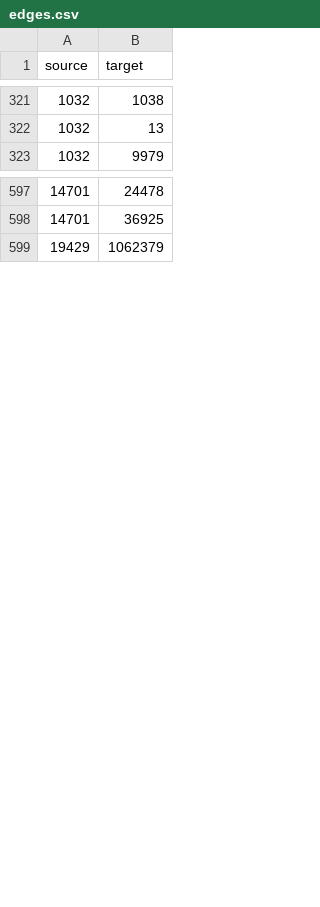
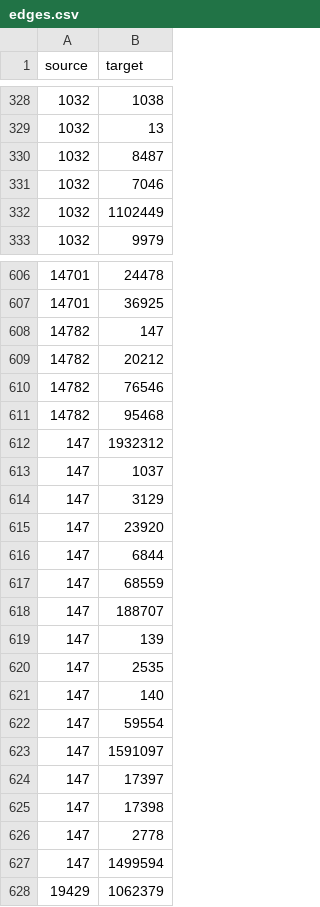
Before and after one commit to Yongbobloomington/CSE6242, a CSV file: Q1/edges.csv, drawn as a sheet; only a part is shown, gaps mark what is left out; the diff covers the shown part only.

```diff
--- a/Q1/edges.csv
+++ b/Q1/edges.csv
@@ -322,2 +329,5 @@ source,target
 1032,13
+1032,8487
+1032,7046
+1032,1102449
 1032,9979
@@ -598,2 +607,22 @@ source,target
 14701,36925
+14782,147
+14782,20212
+14782,76546
+14782,95468
+147,1932312
+147,1037
+147,3129
+147,23920
+147,6844
+147,68559
+147,188707
+147,139
+147,2535
+147,140
+147,59554
+147,1591097
+147,17397
+147,17398
+147,2778
+147,1499594
 19429,1062379
```
Also changed, not shown: 59 added rows, 10 removed rows and 5 edited cells elsewhere in this file, Q1/nodes.csv, 3 other files.
